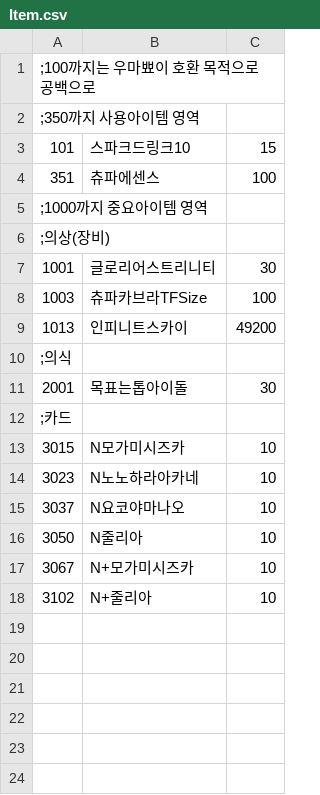
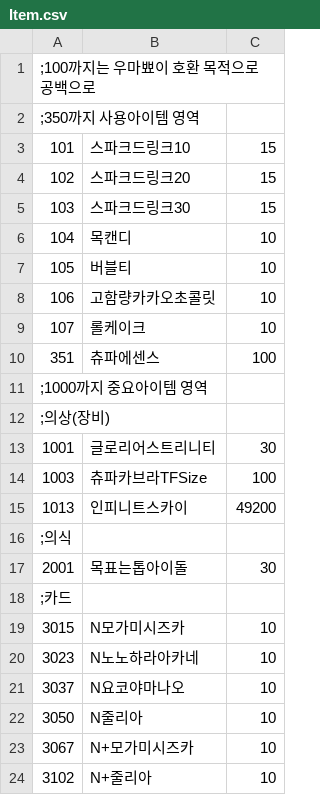
Before and after one commit to cyborgjcz/erachupa, a CSV file: CSV/Item.csv, drawn as a sheet.

```diff
--- a/CSV/Item.csv
+++ b/CSV/Item.csv
@@ -3,2 +3,8 @@
 101,스파크드링크10,15
+102,스파크드링크20,15
+103,스파크드링크30,15
+104,목캔디,10
+105,버블티,10
+106,고함량카카오초콜릿,10
+107,롤케이크,10
 351,츄파에센스,100
```
Also changed, not shown: 4 other files.
